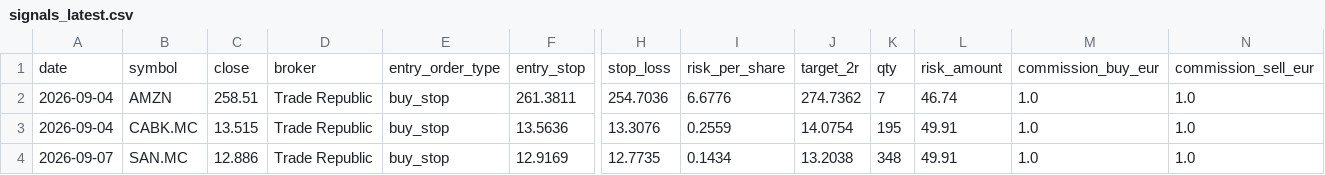
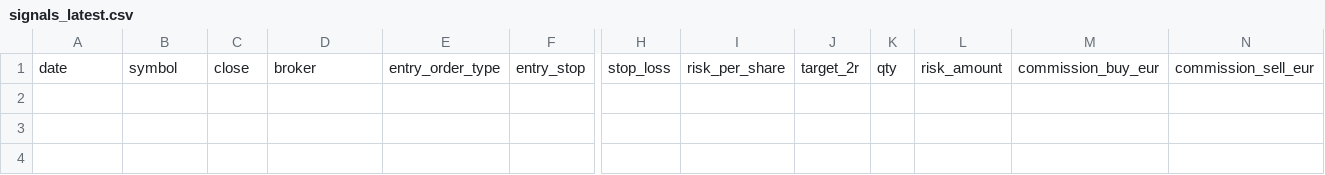
Before and after one commit to xarliev/trading-strategy-dashboard, a CSV file: data/processed/signals_latest.csv, drawn as a sheet; only a part is shown, gaps mark what is left out; rows hold the shown columns only; the diff names each change by its address in the sheet, - before the commit and + after, or states it on an @@ line.

```diff
--- a/data/processed/signals_latest.csv
+++ b/data/processed/signals_latest.csv
-row 2: 2026-09-04 | AMZN | 258.51 | Trade Republic | buy_stop | 261.3811 | 254.7036 | 6.6776 | 274.7362 | 7 | 46.74 | 1.0 | 1.0
-row 3: 2026-09-04 | CABK.MC | 13.515 | Trade Republic | buy_stop | 13.5636 | 13.3076 | 0.2559 | 14.0754 | 195 | 49.91 | 1.0 | 1.0
-row 4: 2026-09-07 | SAN.MC | 12.886 | Trade Republic | buy_stop | 12.9169 | 12.7735 | 0.1434 | 13.2038 | 348 | 49.91 | 1.0 | 1.0
```
Also changed, not shown: data/processed/scan_diagnostics_latest.csv, 7 other files.
